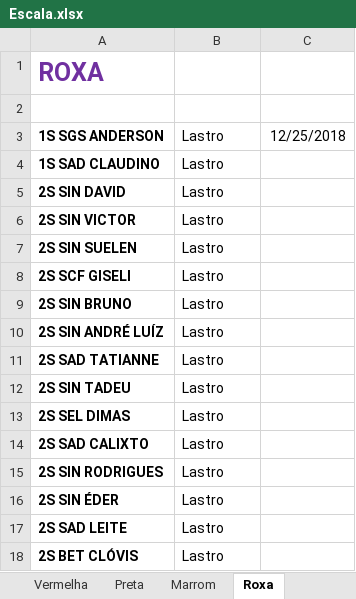
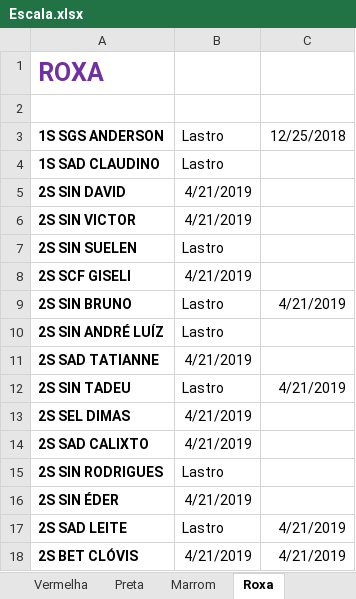
Before and after one commit to coelhocta/Escala, an Excel workbook: Escala.xlsx, sheet Roxa, drawn as a sheet; only a part is shown; values as stored, in another font and other column widths than the file's, no borders; the diff covers the shown part only; the diff names each change by its address in the sheet, - before the commit and + after, or states it on an @@ line.

Commit message:
criando lastro

```diff
--- a/Escala.xlsx (sheet Roxa)
+++ b/Escala.xlsx (sheet Roxa)
-B5:B6: Lastro
+B5:B6: 4/21/2019
-B8: Lastro
+B8: 4/21/2019
-C9: (empty)
+C9: 4/21/2019
-B11: Lastro
+B11: 4/21/2019
-C12: (empty)
+C12: 4/21/2019
-B13:B14: Lastro
+B13:B14: 4/21/2019
-B16: Lastro
+B16: 4/21/2019
-C17:C18: (empty)
+C17:C18: 4/21/2019
-B18: Lastro
+B18: 4/21/2019
```
Also changed, not shown: 11 edited cells elsewhere in this sheet, sheet Inicio, sheet Vermelha, 1 other file.
